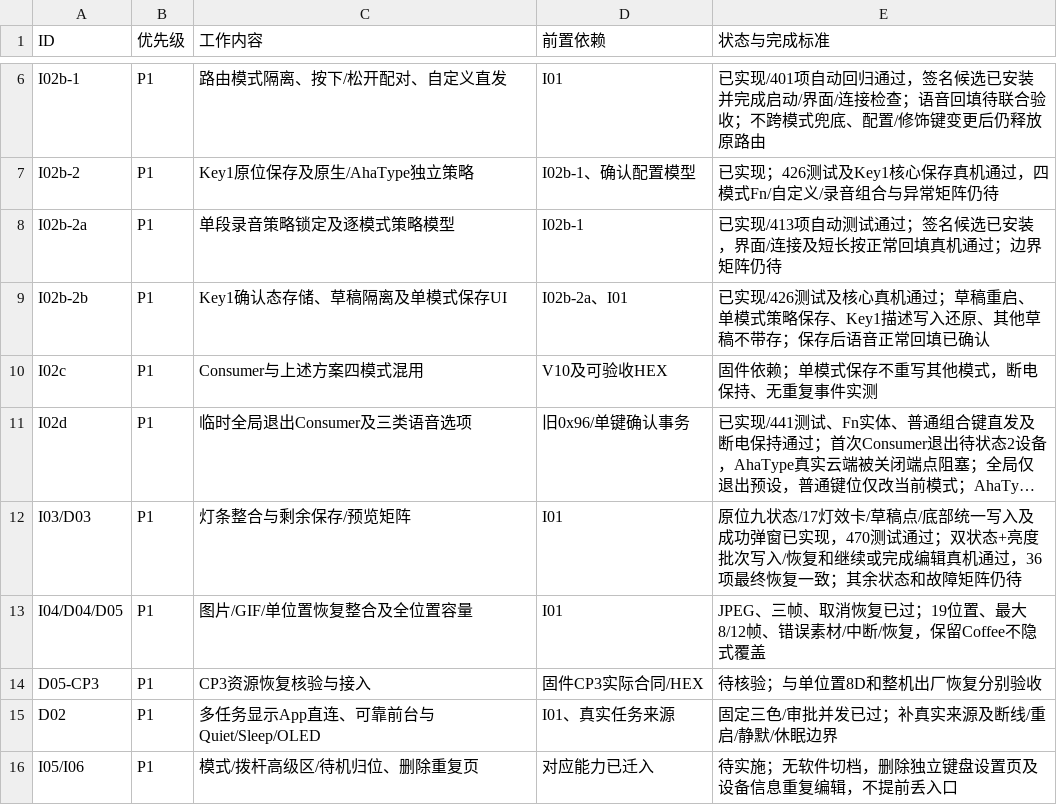
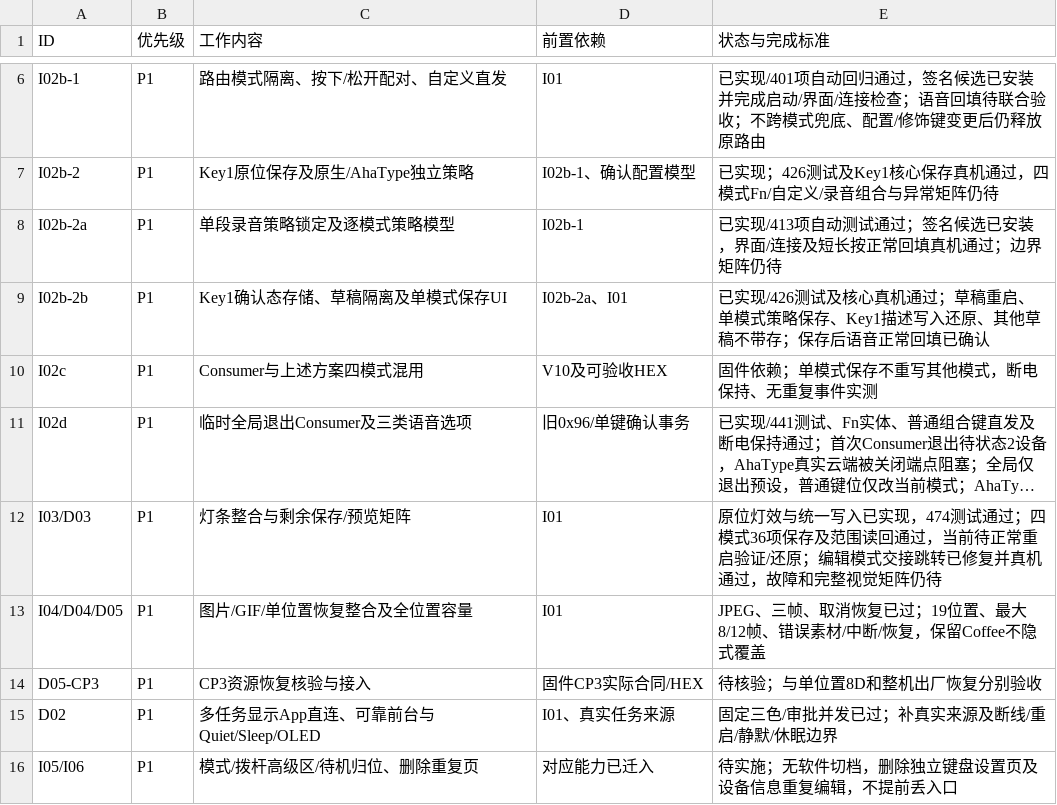
Before and after one commit to AhakeyAI/desktop, a CSV file: docs/ahastudio/mac-adaptation-master-wbs-2026-10-22.csv, drawn as a sheet; only a part is shown, gaps mark what is left out; long unchanged cells end in …; the diff names each change by its address in the sheet, - before the commit and + after, or states it on an @@ line.

```diff
--- a/docs/ahastudio/mac-adaptation-master-wbs-2026-10-22.csv
+++ b/docs/ahastudio/mac-adaptation-master-wbs-2026-10-22.csv
-E12 (状态与完成标准): 原位九状态/17灯效卡/草稿点/底部统一写入及成功弹窗已实现，470测试通过；双状态+亮度批次写入/恢复和继续或完成编辑真机通过，36项最终恢复一致；其余状态和故障矩阵仍待
+E12 (状态与完成标准): 原位灯效与统一写入已实现，474测试通过；四模式36项保存及范围读回通过，当前待正常重启验证/还原；编辑模式交接跳转已修复并真机通过，故障和完整视觉矩阵仍待
```
Also changed, not shown: 2 other files.
